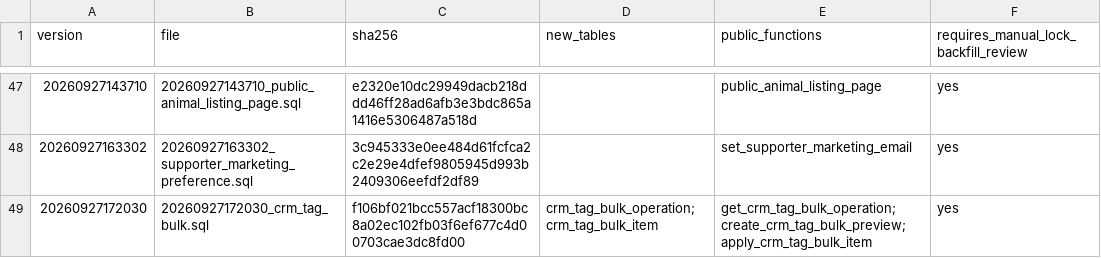
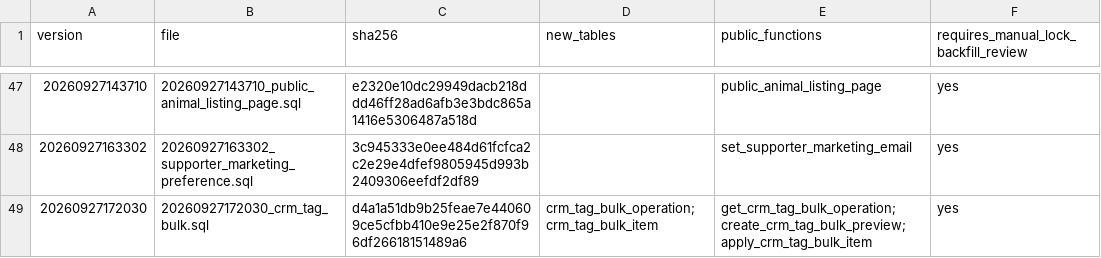
Before and after one commit to YNWAforever/hkscda, a CSV file: docs/evidence/audit-remediation-20260927/migration-manifest.csv, drawn as a sheet; only a part is shown, gaps mark what is left out.

```diff
--- a/docs/evidence/audit-remediation-20260927/migration-manifest.csv
+++ b/docs/evidence/audit-remediation-20260927/migration-manifest.csv
@@ -48,2 +48,2 @@ version,file,sha256,new_tables,public_functions,requires_manual_lock_backfill_re
 20260927163302,20260927163302_supporter_marketing_preference.sql,3c945333e0ee484d61fcfca2c2e29e4dfef9805945d993b2409306eefdf2df89,,set_supporter_marketing_email,yes
-20260927172030,20260927172030_crm_tag_bulk.sql,f106bf021bcc557acf18300bc8a02ec102fb03f6ef677c4d00703cae3dc8fd00,crm_tag_bulk_operation;crm_tag_bulk_item,get_crm_tag_bulk_operation;create_crm_tag_bulk_preview;apply_crm_tag_bulk_item,yes
+20260927172030,20260927172030_crm_tag_bulk.sql,d4a1a51db9b25feae7e440609ce5cfbb410e9e25e2f870f96df26618151489a6,crm_tag_bulk_operation;crm_tag_bulk_item,get_crm_tag_bulk_operation;create_crm_tag_bulk_preview;apply_crm_tag_bulk_item,yes
```
Also changed, not shown: 18 other files.
